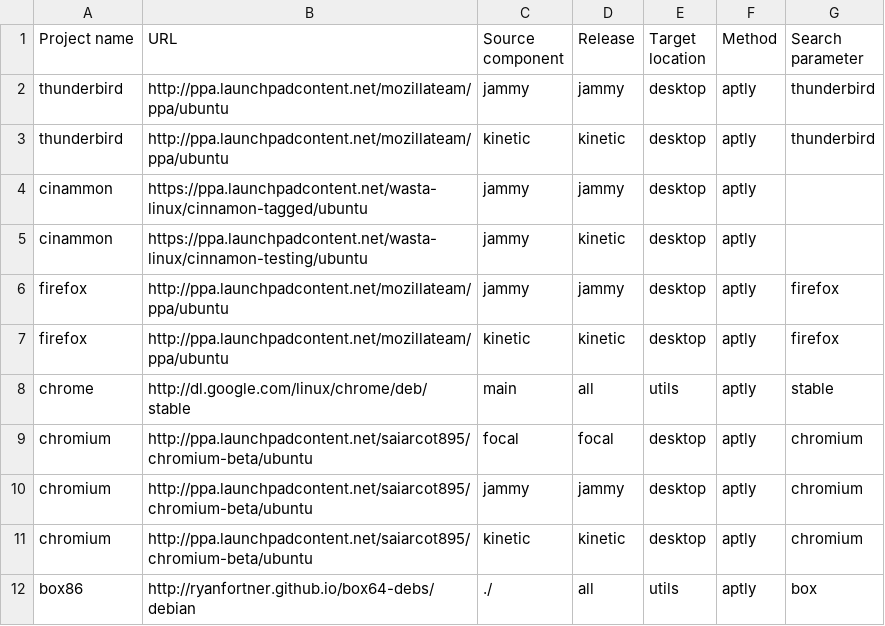
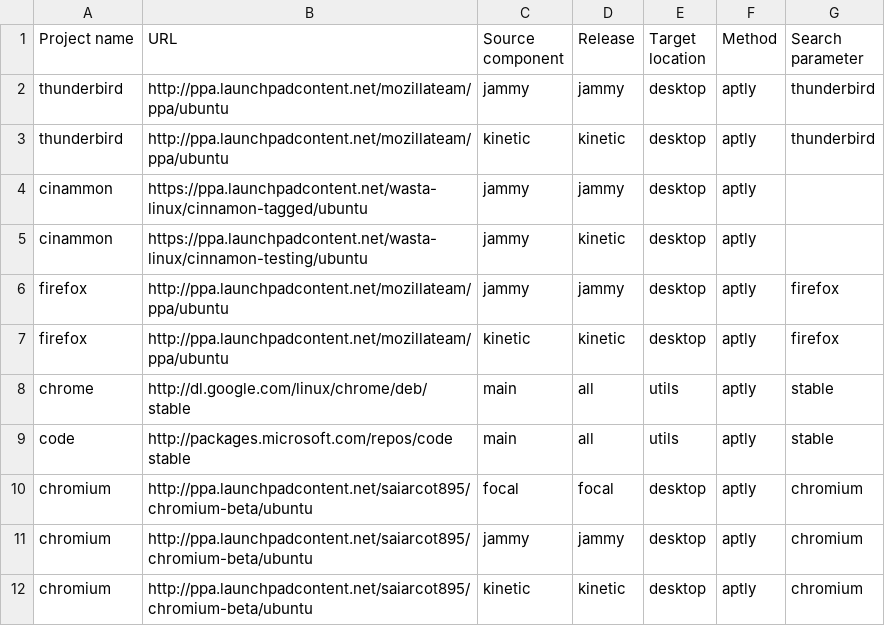
Before and after one commit to armbian/repository, a CSV file: projects.csv, drawn as a sheet; only a part is shown; the shorter side is filled out with more unchanged rows.

Commit message:
Update projects.csv

```diff
--- a/projects.csv
+++ b/projects.csv
@@ -8,2 +8,3 @@ firefox,http://ppa.launchpadcontent.net/mozillateam/ppa/ubuntu,kinetic,kinetic,d
 chrome,http://dl.google.com/linux/chrome/deb/ stable,main,all,utils,aptly,stable
+code,http://packages.microsoft.com/repos/code stable,main,all,utils,aptly,stable
 chromium,http://ppa.launchpadcontent.net/saiarcot895/chromium-beta/ubuntu,focal,focal,desktop,aptly,chromium
```
